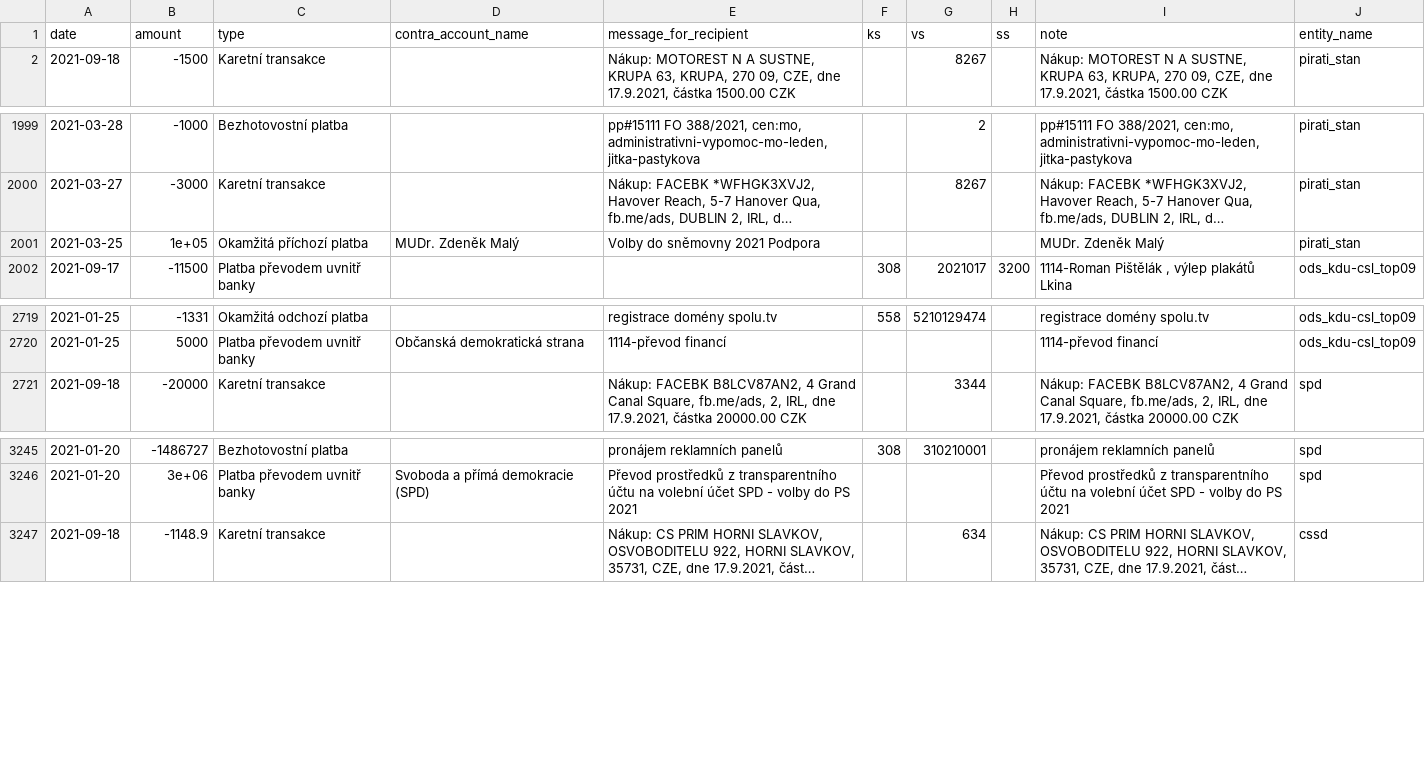
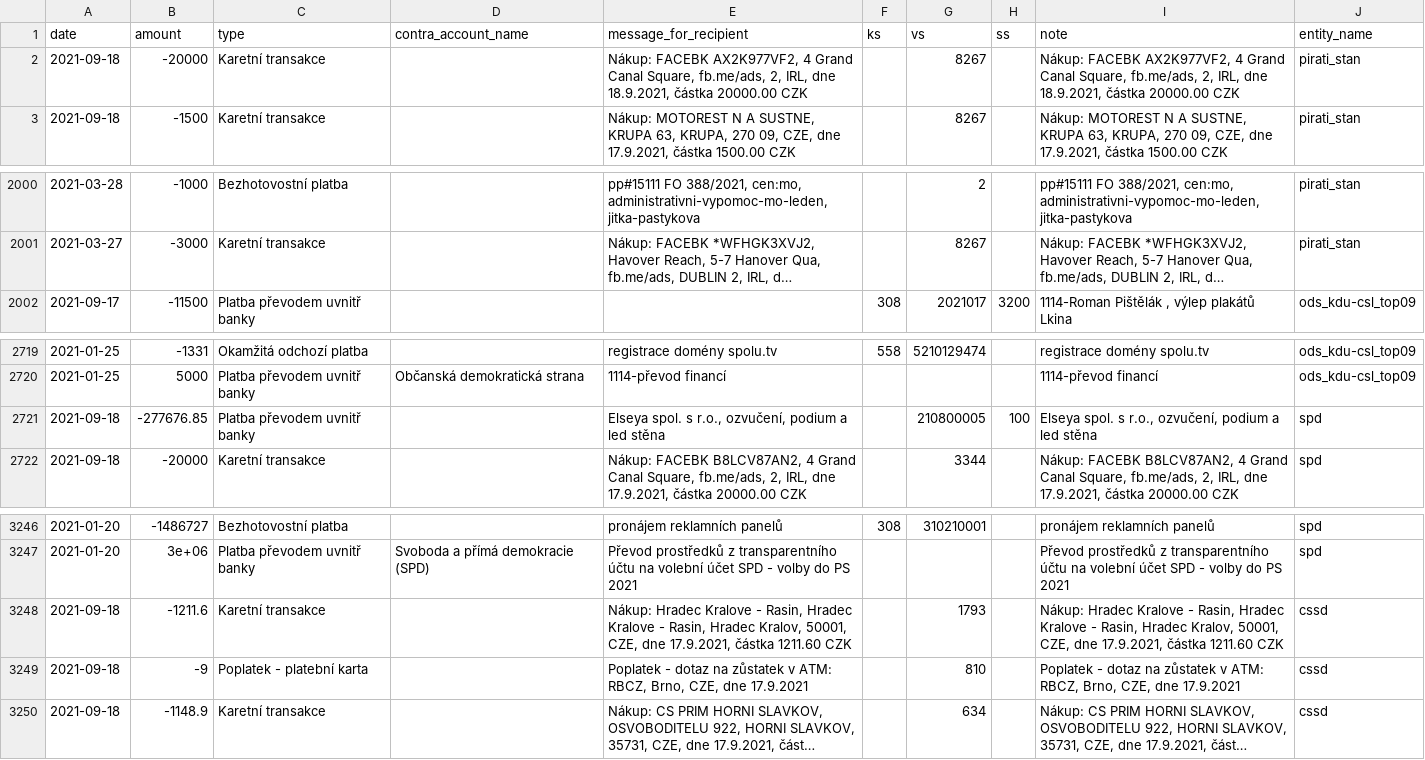
Before and after one commit to opop999/transparent_election_accounts, a CSV file: data/expense_accounts/fio_expense_merged_data.csv, drawn as a sheet; only a part is shown, gaps mark what is left out; long unchanged cells end in …; removed rows and columns are numbered as before the commit, all else as after; the diff names each change by its address in the sheet, - before the commit and + after, or states it on an @@ line.

```diff
--- a/data/expense_accounts/fio_expense_merged_data.csv
+++ b/data/expense_accounts/fio_expense_merged_data.csv
+row 2: 2021-09-18 | -20000 | Karetní transakce |  | Nákup: FACEBK AX2K977VF2, 4 Grand Canal Square, fb.me/ads, 2, IRL, dne 18.9.2021, částka 20000.00 CZK |  | 8267 |  | Nákup: FACEBK AX2K977VF2, 4 Grand Canal Square, fb.me/ads, 2, IRL, dne 18.9.2021, částka 20000.00 CZK | pirati_stan
-row 2001: 2021-03-25 | 1e+05 | Okamžitá příchozí platba | MUDr. Zdeněk Malý | Volby do sněmovny 2021 Podpora |  |  |  | MUDr. Zdeněk Malý | pirati_stan
+row 2721: 2021-09-18 | -277676.85 | Platba převodem uvnitř banky |  | Elseya spol. s r.o., ozvučení, podium a led stěna |  | 210800005 | 100 | Elseya spol. s r.o., ozvučení, podium a led stěna | spd
+row 3248: 2021-09-18 | -1211.6 | Karetní transakce |  | Nákup: Hradec Kralove - Rasin, Hradec Kralove - Rasin, Hradec Kralov, 50001, CZE, dne 17.9.2021, částka 1211.60 CZK |  | 1793 |  | Nákup: Hradec Kralove - Rasin, Hradec Kralove - Rasin, Hradec Kralov, 50001, CZE, dne 17.9.2021, částka 1211.60 CZK | cssd
+row 3249: 2021-09-18 | -9 | Poplatek - platební karta |  | Poplatek - dotaz na zůstatek v ATM: RBCZ, Brno, CZE, dne 17.9.2021 |  | 810 |  | Poplatek - dotaz na zůstatek v ATM: RBCZ, Brno, CZE, dne 17.9.2021 | cssd
```
Also changed, not shown: data/donation_accounts/individual_donation_accounts/prisaha.csv, data/donation_accounts/individual_donation_accounts/trikolora.csv, 45 other files.
